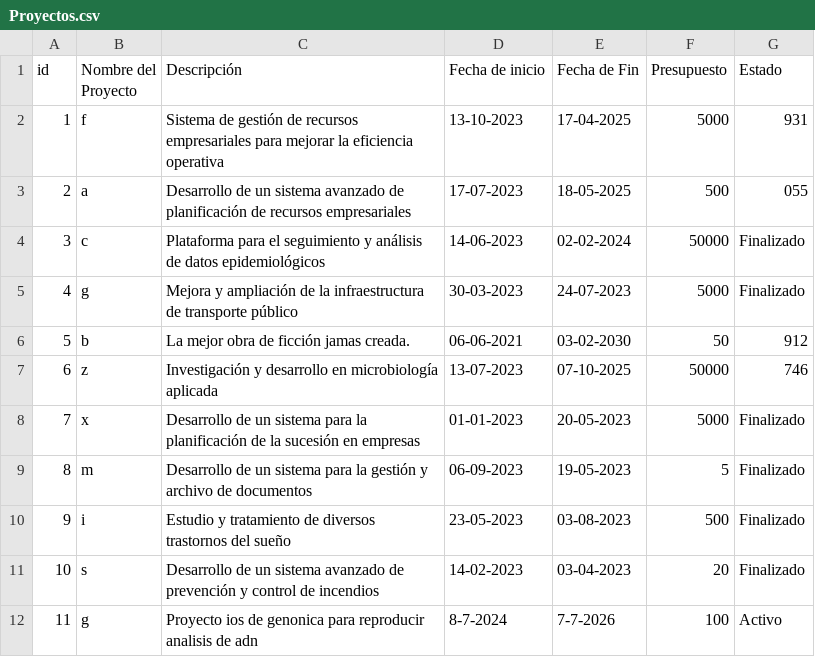
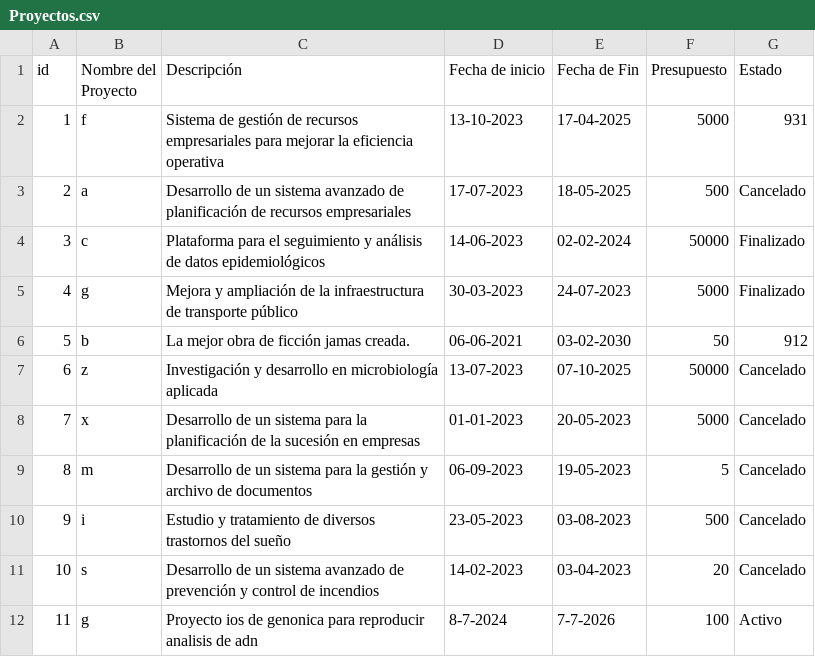
Before and after one commit to Lucas9720/parcial, a CSV file: Proyectos.csv, drawn as a sheet.

```diff
--- a/Proyectos.csv
+++ b/Proyectos.csv
@@ -2,3 +2,3 @@ id,Nombre del Proyecto,Descripción,Fecha de inicio,Fecha de Fin,Presupuesto,Est
 1,f,Sistema de gestión de recursos empresariales para mejorar la eficiencia operativa,13-10-2023,17-04-2025,5000,931
-2,a,Desarrollo de un sistema avanzado de planificación de recursos empresariales,17-07-2023,18-05-2025,500,055
+2,a,Desarrollo de un sistema avanzado de planificación de recursos empresariales,17-07-2023,18-05-2025,500,Cancelado
 3,c,Plataforma para el seguimiento y análisis de datos epidemiológicos,14-06-2023,02-02-2024,50000,Finalizado
@@ -6,7 +6,7 @@ id,Nombre del Proyecto,Descripción,Fecha de inicio,Fecha de Fin,Presupuesto,Est
 5,b,La mejor obra de ficción jamas creada.,06-06-2021,03-02-2030,50,912
-6,z,Investigación y desarrollo en microbiología aplicada,13-07-2023,07-10-2025,50000,746
-7,x,Desarrollo de un sistema para la planificación de la sucesión en empresas,01-01-2023,20-05-2023,5000,Finalizado
-8,m,Desarrollo de un sistema para la gestión y archivo de documentos,06-09-2023,19-05-2023,5,Finalizado
-9,i,Estudio y tratamiento de diversos trastornos del sueño,23-05-2023,03-08-2023,500,Finalizado
-10,s,Desarrollo de un sistema avanzado de prevención y control de incendios,14-02-2023,03-04-2023,20,Finalizado
+6,z,Investigación y desarrollo en microbiología aplicada,13-07-2023,07-10-2025,50000,Cancelado
+7,x,Desarrollo de un sistema para la planificación de la sucesión en empresas,01-01-2023,20-05-2023,5000,Cancelado
+8,m,Desarrollo de un sistema para la gestión y archivo de documentos,06-09-2023,19-05-2023,5,Cancelado
+9,i,Estudio y tratamiento de diversos trastornos del sueño,23-05-2023,03-08-2023,500,Cancelado
+10,s,Desarrollo de un sistema avanzado de prevención y control de incendios,14-02-2023,03-04-2023,20,Cancelado
 11,g,Proyecto ios de genonica para reproducir analisis de adn,8-7-2024,7-7-2026,100,Activo
```
Also changed, not shown: 2 other files.
